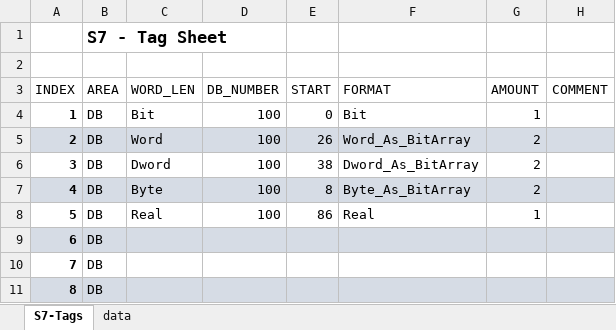
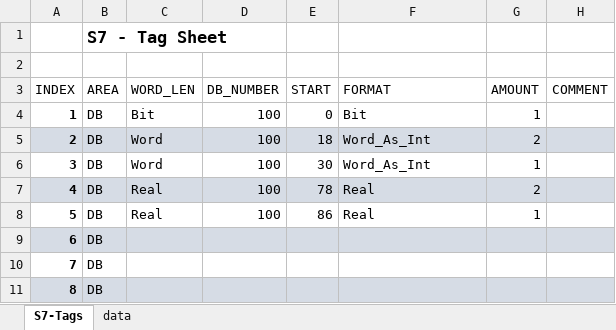
Before and after one commit to Jacek-Bystrzycki/Personal_Projects, an Excel workbook: Snap7/src/tags/s7-tags-s1-p1.xlsx, sheet S7-Tags, drawn as a sheet; only a part is shown; values as stored, in another font and other column widths than the file's, no borders; table styles not drawn; the diff names each change by its address in the sheet, - before the commit and + after, or states it on an @@ line.

Commit message:
data in response

```diff
--- a/Snap7/src/tags/s7-tags-s1-p1.xlsx (sheet S7-Tags)
+++ b/Snap7/src/tags/s7-tags-s1-p1.xlsx (sheet S7-Tags)
-E5 (START): 26
+E5 (START): 18
-F5 (FORMAT): Word_As_BitArray
+F5 (FORMAT): Word_As_Int
-C6 (WORD_LEN): Dword
+C6 (WORD_LEN): Word
-E6 (START): 38
+E6 (START): 30
-F6 (FORMAT): Dword_As_BitArray
+F6 (FORMAT): Word_As_Int
-G6 (AMOUNT): 2
+G6 (AMOUNT): 1
-C7 (WORD_LEN): Byte
+C7 (WORD_LEN): Real
-E7 (START): 8
+E7 (START): 78
-F7 (FORMAT): Byte_As_BitArray
+F7 (FORMAT): Real
```
Also changed, not shown: 12 other files.
